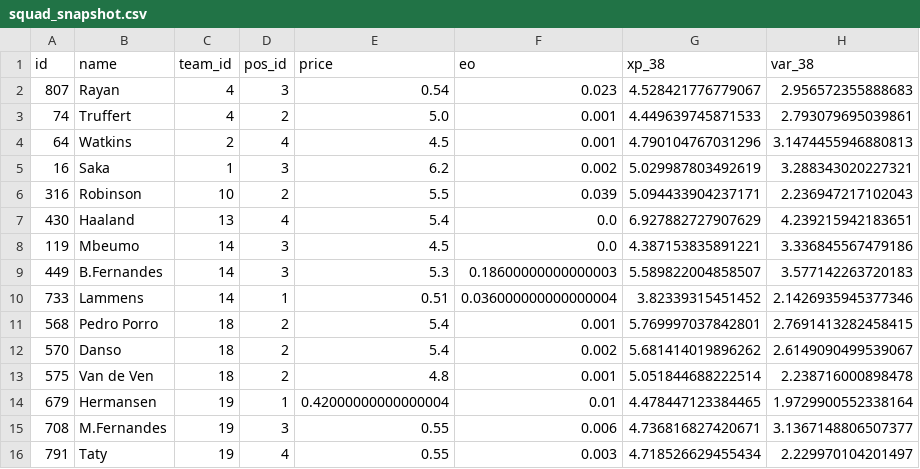
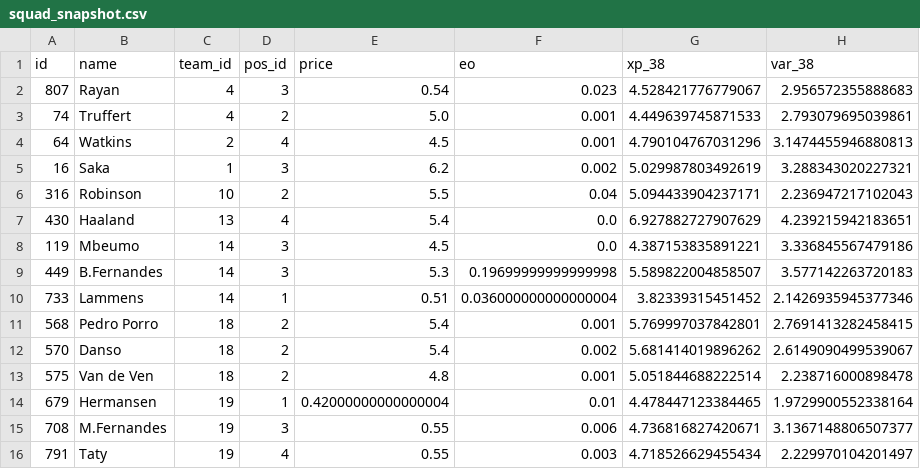
Before and after one commit to quocanhdayyy/footballmanager, a CSV file: data/processed/squad_snapshot.csv, drawn as a sheet; only a part is shown; the diff names each change by its address in the sheet, - before the commit and + after, or states it on an @@ line.

```diff
--- a/data/processed/squad_snapshot.csv
+++ b/data/processed/squad_snapshot.csv
-F6 (eo): 0.039
+F6 (eo): 0.04
-F9 (eo): 0.18600000000000003
+F9 (eo): 0.19699999999999998
```
Also changed, not shown: data/players.csv.
